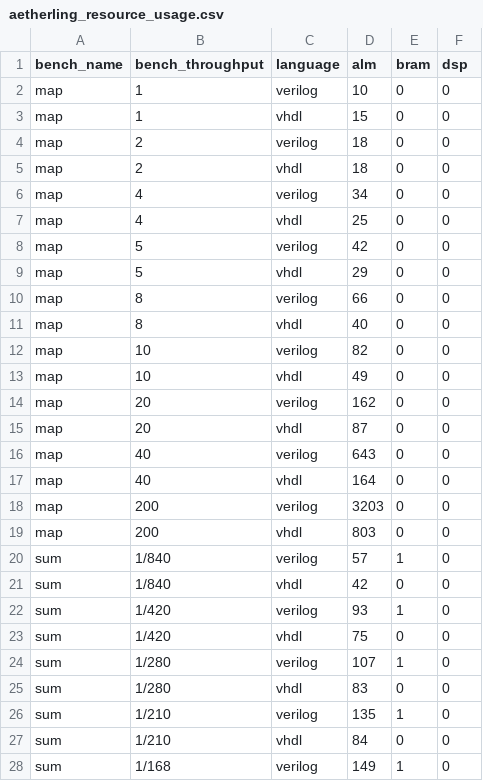
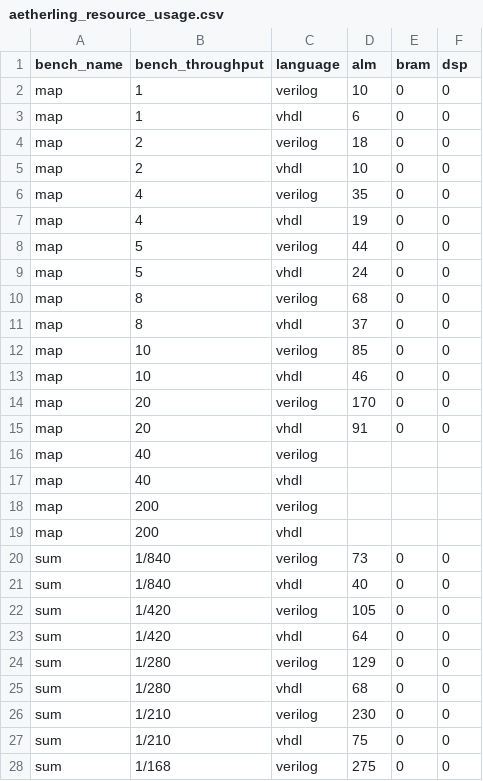
Before and after one commit to louis-hildebrand/sirop-hls, a CSV file: results/aetherling_resource_usage.csv, drawn as a sheet; only a part is shown; the diff covers the shown part only.

```diff
--- a/results/aetherling_resource_usage.csv
+++ b/results/aetherling_resource_usage.csv
@@ -2,27 +2,27 @@ bench_name,bench_throughput,language,alm,bram,dsp
 map,1,verilog,10,0,0
-map,1,vhdl,15,0,0
+map,1,vhdl,6,0,0
 map,2,verilog,18,0,0
-map,2,vhdl,18,0,0
-map,4,verilog,34,0,0
-map,4,vhdl,25,0,0
-map,5,verilog,42,0,0
-map,5,vhdl,29,0,0
-map,8,verilog,66,0,0
-map,8,vhdl,40,0,0
-map,10,verilog,82,0,0
-map,10,vhdl,49,0,0
-map,20,verilog,162,0,0
-map,20,vhdl,87,0,0
-map,40,verilog,643,0,0
-map,40,vhdl,164,0,0
-map,200,verilog,3203,0,0
-map,200,vhdl,803,0,0
-sum,1/840,verilog,57,1,0
-sum,1/840,vhdl,42,0,0
-sum,1/420,verilog,93,1,0
-sum,1/420,vhdl,75,0,0
-sum,1/280,verilog,107,1,0
-sum,1/280,vhdl,83,0,0
-sum,1/210,verilog,135,1,0
-sum,1/210,vhdl,84,0,0
-sum,1/168,verilog,149,1,0
+map,2,vhdl,10,0,0
+map,4,verilog,35,0,0
+map,4,vhdl,19,0,0
+map,5,verilog,44,0,0
+map,5,vhdl,24,0,0
+map,8,verilog,68,0,0
+map,8,vhdl,37,0,0
+map,10,verilog,85,0,0
+map,10,vhdl,46,0,0
+map,20,verilog,170,0,0
+map,20,vhdl,91,0,0
+map,40,verilog,,,
+map,40,vhdl,,,
+map,200,verilog,,,
+map,200,vhdl,,,
+sum,1/840,verilog,73,0,0
+sum,1/840,vhdl,40,0,0
+sum,1/420,verilog,105,0,0
+sum,1/420,vhdl,64,0,0
+sum,1/280,verilog,129,0,0
+sum,1/280,vhdl,68,0,0
+sum,1/210,verilog,230,0,0
+sum,1/210,vhdl,75,0,0
+sum,1/168,verilog,275,0,0
```
Also changed, not shown: 133 edited cells elsewhere in this file, results/aetherling_fmax_estimates.csv.
